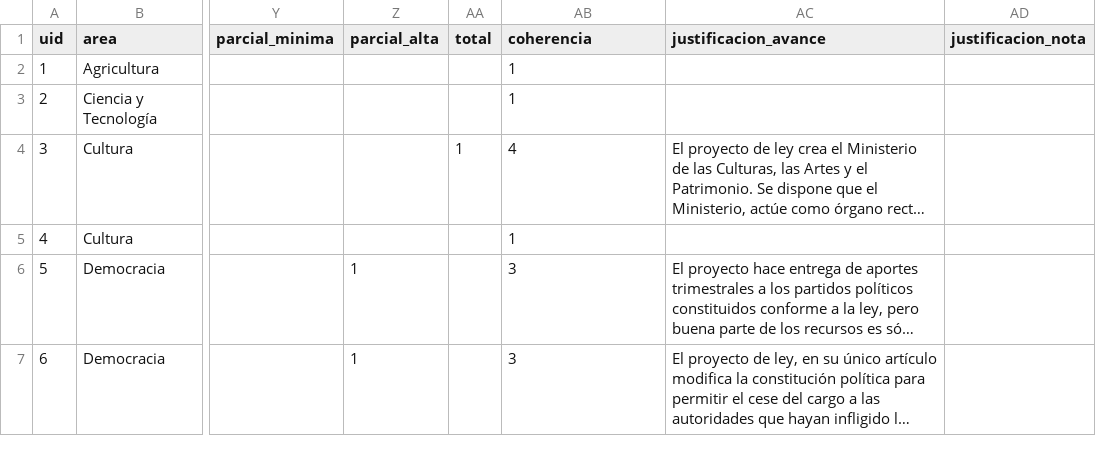
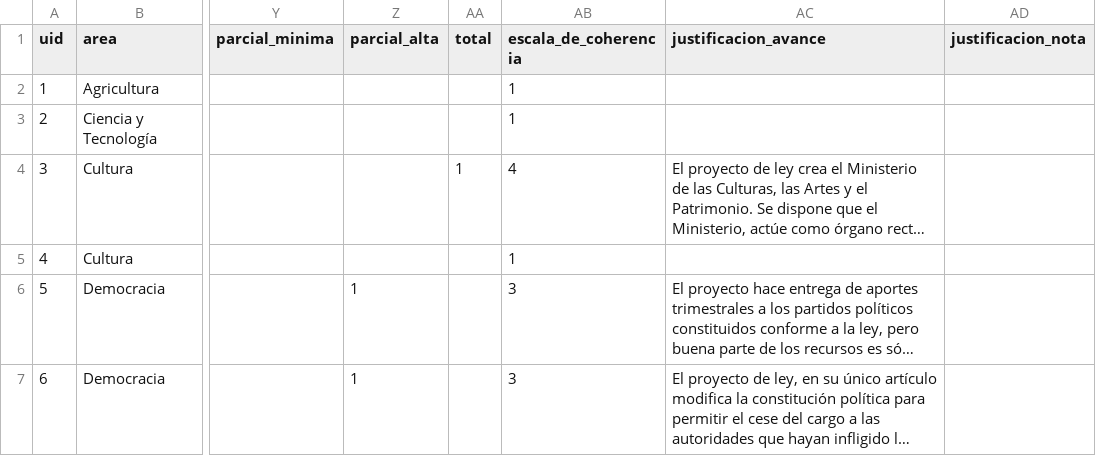
Before and after one commit to ciudadanointeligente/del-dicho-al-hecho-ember, a CSV file: public/studies/Bachelet-2014-2018_Discurso-2016.csv, drawn as a sheet; only a part is shown, gaps mark what is left out; long unchanged cells end in …; the diff names each change by its address in the sheet, - before the commit and + after, or states it on an @@ line.

Commit message:
arreglando columnas avance y coherencia

```diff
--- a/public/studies/Bachelet-2014-2018_Discurso-2016.csv
+++ b/public/studies/Bachelet-2014-2018_Discurso-2016.csv
-AB1: coherencia
+AB1: escala_de_coherencia
```
Also changed, not shown: public/studies/Piñera-2010-2014_Discurso-2014.csv.
